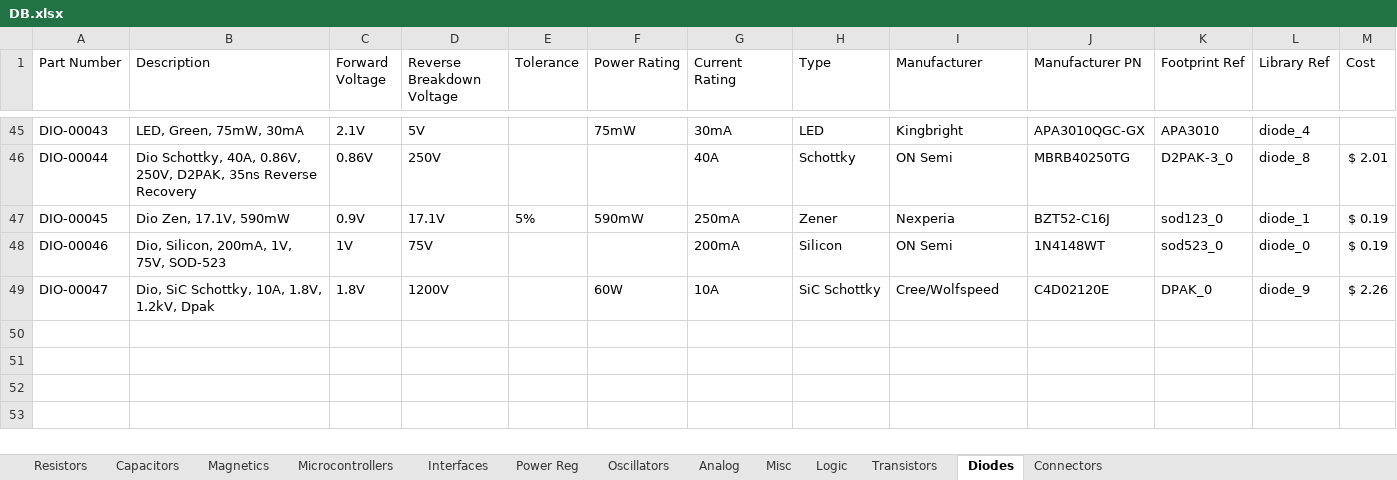
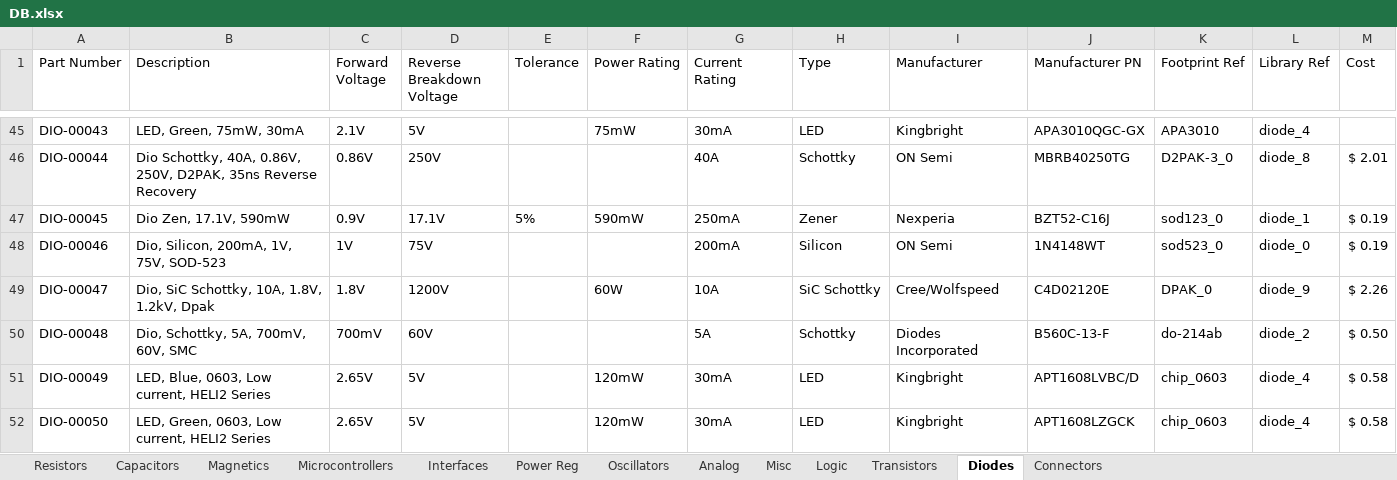
Before and after one commit to cwruRobotics/Altium_Central_Library, an Excel workbook: Library/Components/DB.xlsx, sheet Diodes, drawn as a sheet; only a part is shown, gaps mark what is left out; values as stored, in another font and other column widths than the file's, no borders; the diff names each change by its address in the sheet, - before the commit and + after, or states it on an @@ line.

```diff
--- a/Library/Components/DB.xlsx (sheet Diodes)
+++ b/Library/Components/DB.xlsx (sheet Diodes)
+row 50: DIO-00048 | Dio, Schottky, 5A, 700mV, 60V, SMC | 700mV | 60V |  |  | 5A | Schottky | Diodes Incorporated | B560C-13-F | do-214ab | diode_2 | $ 0.50
+row 51: DIO-00049 | LED, Blue, 0603, Low current, HELI2 Series | 2.65V | 5V |  | 120mW | 30mA | LED | Kingbright | APT1608LVBC/D | chip_0603 | diode_4 | $ 0.58
+row 52: DIO-00050 | LED, Green, 0603, Low current, HELI2 Series | 2.65V | 5V |  | 120mW | 30mA | LED | Kingbright | APT1608LZGCK | chip_0603 | diode_4 | $ 0.58
```
Also changed, not shown: sheet Connectors, sheet Power Reg, sheet Resistors, sheet Misc, sheet Analog, sheet Logic, 41 other files.
